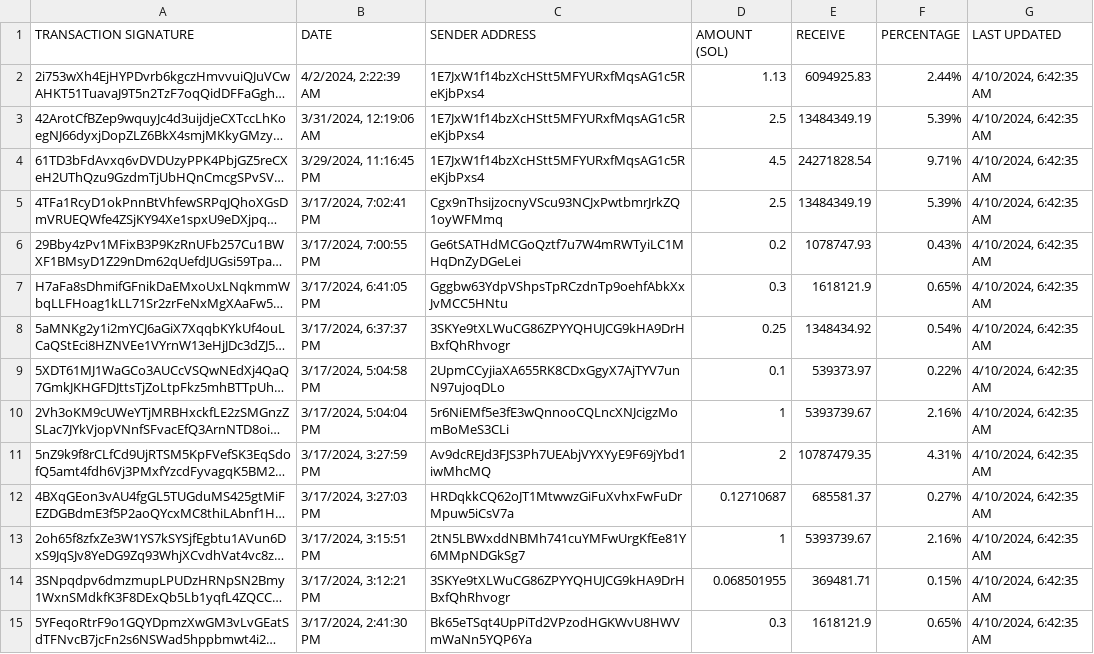
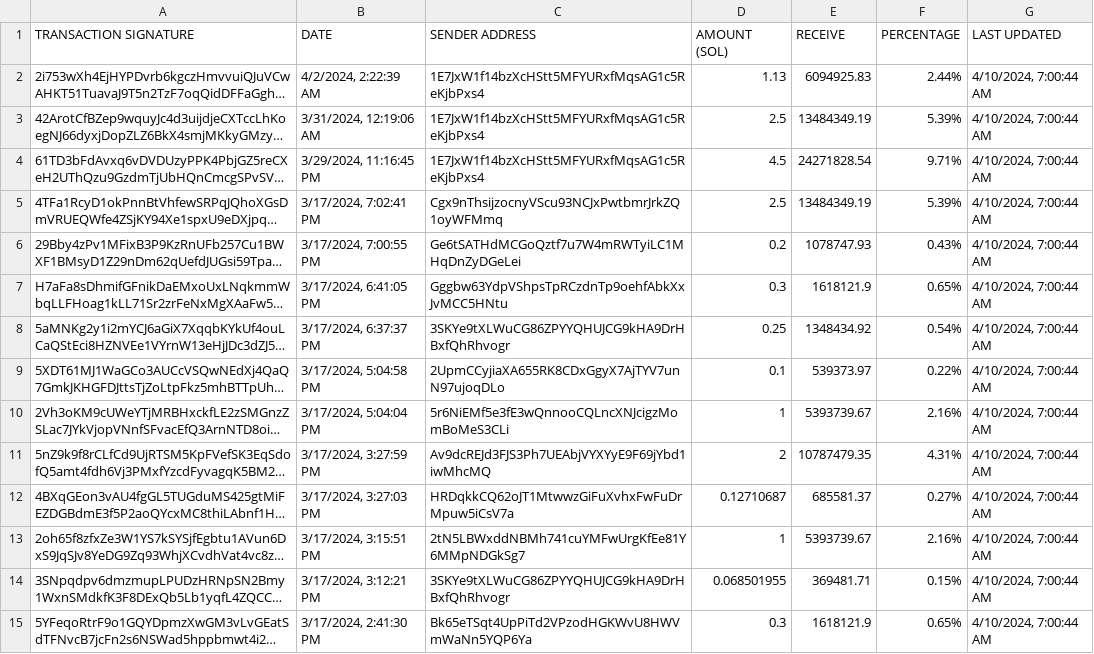
Before and after one commit to brorogans/bleu, a CSV file: presale.csv, drawn as a sheet; only a part is shown; long unchanged cells end in …; the diff covers the shown part only; the diff names each change by its address in the sheet, - before the commit and + after, or states it on an @@ line.

Commit message:
Update from https://github.com/brorogans/presale/commit/409faa6c91279949389dcdede155839ee4d05507

```diff
--- a/presale.csv
+++ b/presale.csv
-G2:G15 (LAST UPDATED): 4/10/2024, 6:42:35 AM
+G2:G15 (LAST UPDATED): 4/10/2024, 7:00:44 AM
```
Also changed, not shown: 40 edited cells elsewhere in this file.
